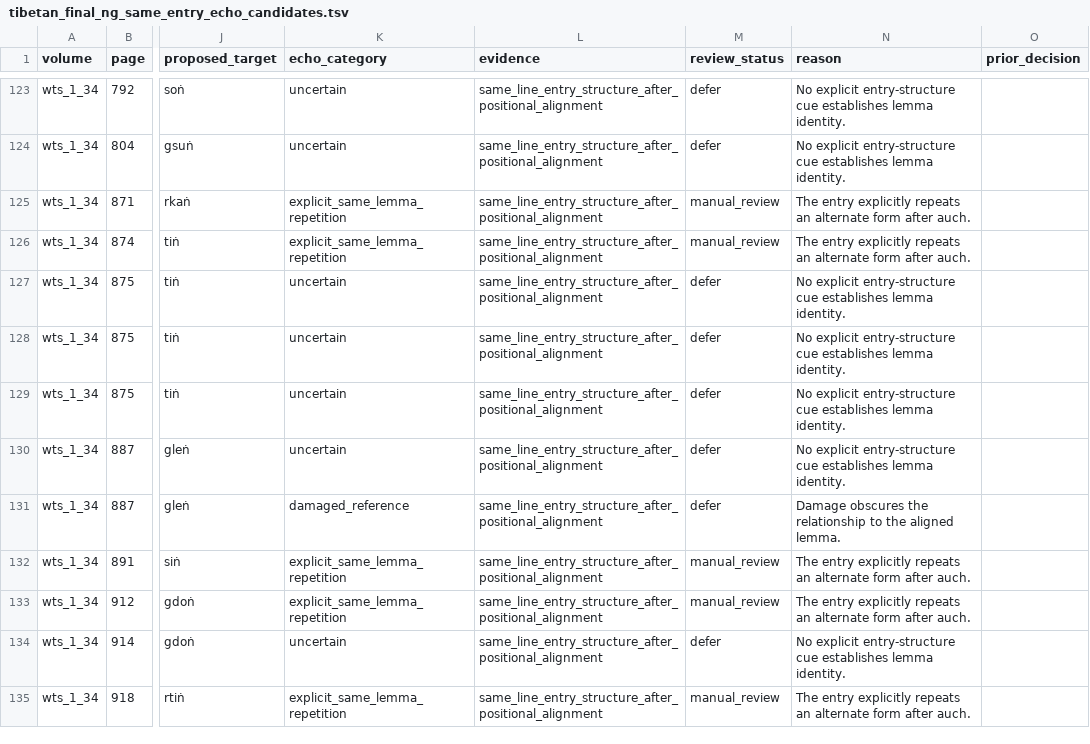
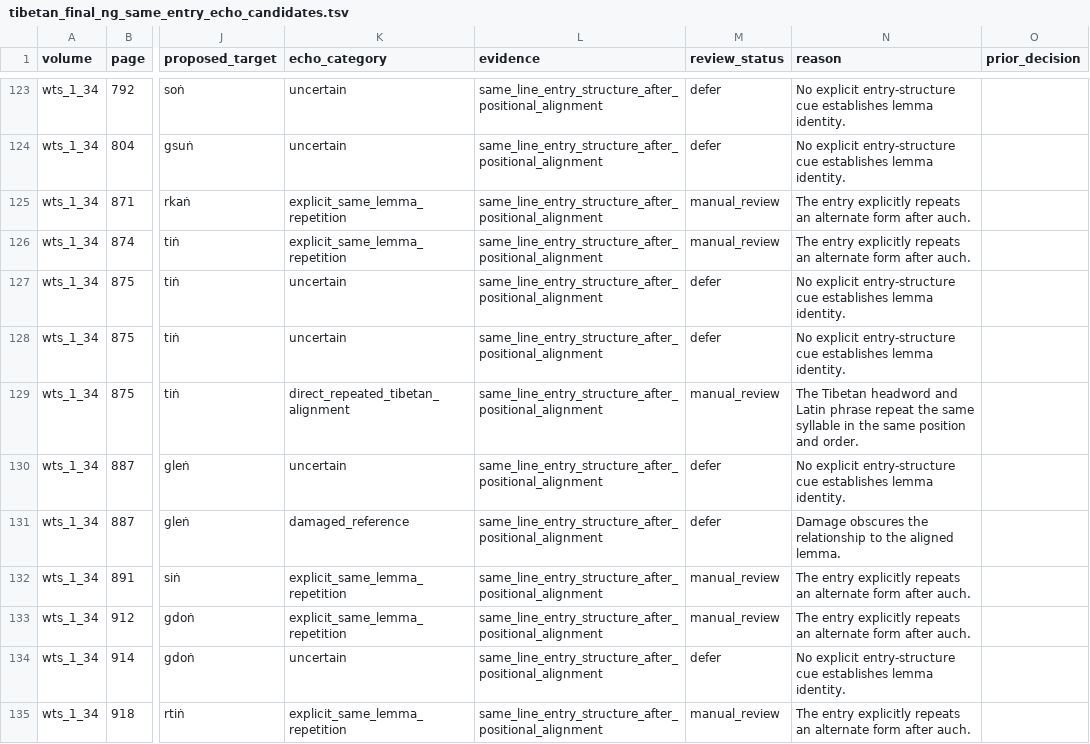
Before and after one commit to nh36/WtSOCR, a TSV file: release/current/qa/wts_1_34/tibetan_cleanup_diagnostics/tibetan_final_ng_same_entry_echo_candidates.tsv, drawn as a sheet; only a part is shown, gaps mark what is left out; the diff covers the shown part only; the diff names each change by its address in the sheet, - before the commit and + after, or states it on an @@ line.

```diff
--- a/release/current/qa/wts_1_34/tibetan_cleanup_diagnostics/tibetan_final_ng_same_entry_echo_candidates.tsv
+++ b/release/current/qa/wts_1_34/tibetan_cleanup_diagnostics/tibetan_final_ng_same_entry_echo_candidates.tsv
-K129 (echo_category): uncertain
+K129 (echo_category): direct_repeated_tibetan_alignment
-M129 (review_status): defer
+M129 (review_status): manual_review
-N129 (reason): No explicit entry-structure cue establishes lemma identity.
+N129 (reason): The Tibetan headword and Latin phrase repeat the same syllable in the same position and order.
```
Also changed, not shown: 2 removed rows and 23 edited cells elsewhere in this file, data/final_ng_batch_reconciliation.tsv, data/reviewed_final_ng_echo_decisions.tsv, 21 other files.
